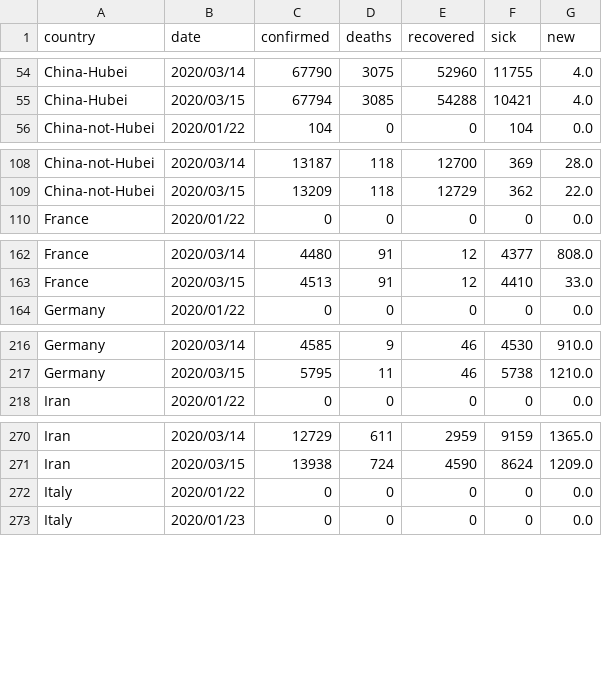
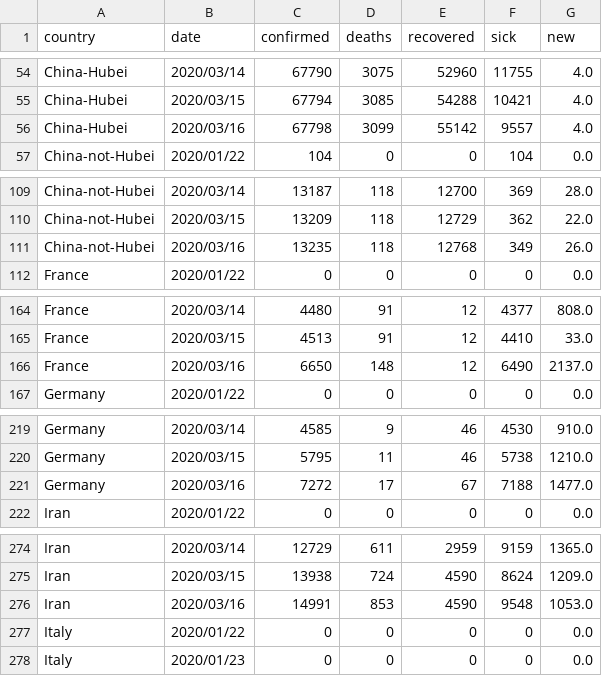
Before and after one commit to Cohhort/Covid19, a CSV file: public/data/brutes.csv, drawn as a sheet; only a part is shown, gaps mark what is left out; the diff covers the shown part only.

```diff
--- a/public/data/brutes.csv
+++ b/public/data/brutes.csv
@@ -55,2 +55,3 @@ China-Hubei,2020/03/14,67790,3075,52960,11755,4.0
 China-Hubei,2020/03/15,67794,3085,54288,10421,4.0
+China-Hubei,2020/03/16,67798,3099,55142,9557,4.0
 China-not-Hubei,2020/01/22,104,0,0,104,0.0
@@ -109,2 +110,3 @@ China-not-Hubei,2020/03/14,13187,118,12700,369,28.0
 China-not-Hubei,2020/03/15,13209,118,12729,362,22.0
+China-not-Hubei,2020/03/16,13235,118,12768,349,26.0
 France,2020/01/22,0,0,0,0,0.0
@@ -163,2 +165,3 @@ France,2020/03/14,4480,91,12,4377,808.0
 France,2020/03/15,4513,91,12,4410,33.0
+France,2020/03/16,6650,148,12,6490,2137.0
 Germany,2020/01/22,0,0,0,0,0.0
@@ -217,2 +220,3 @@ Germany,2020/03/14,4585,9,46,4530,910.0
 Germany,2020/03/15,5795,11,46,5738,1210.0
+Germany,2020/03/16,7272,17,67,7188,1477.0
 Iran,2020/01/22,0,0,0,0,0.0
@@ -271,2 +275,3 @@ Iran,2020/03/14,12729,611,2959,9159,1365.0
 Iran,2020/03/15,13938,724,4590,8624,1209.0
+Iran,2020/03/16,14991,853,4590,9548,1053.0
 Italy,2020/01/22,0,0,0,0,0.0
```
Also changed, not shown: 6 added rows elsewhere in this file, public/data/scores.csv, 1 other file.
